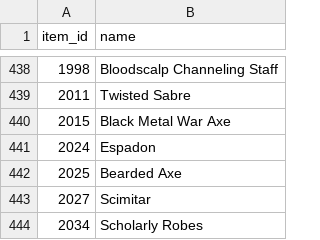
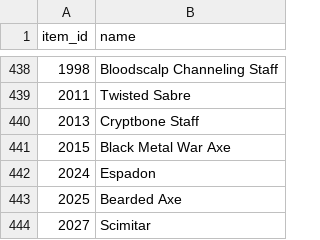
Before and after one commit to svallance2600-design/wow-ah, a CSV file: data/items.csv, drawn as a sheet; only a part is shown, gaps mark what is left out; the shorter side is filled out with more unchanged rows.

```diff
--- a/data/items.csv
+++ b/data/items.csv
@@ -439,2 +439,3 @@ item_id,name
 2011,Twisted Sabre
+2013,Cryptbone Staff
 2015,Black Metal War Axe
```
Also changed, not shown: 1 other file.
